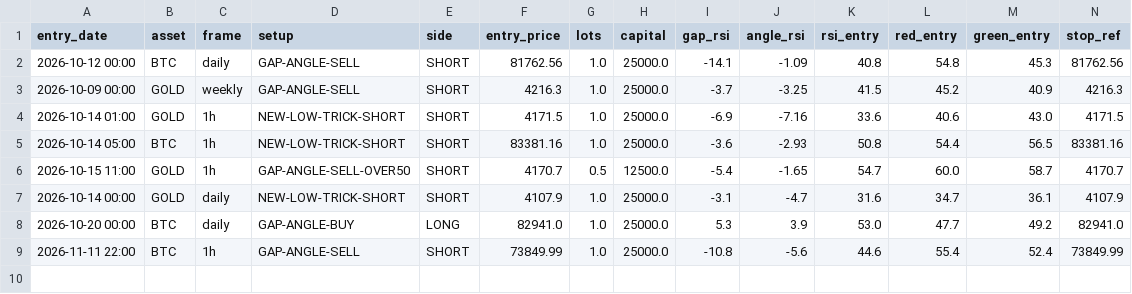
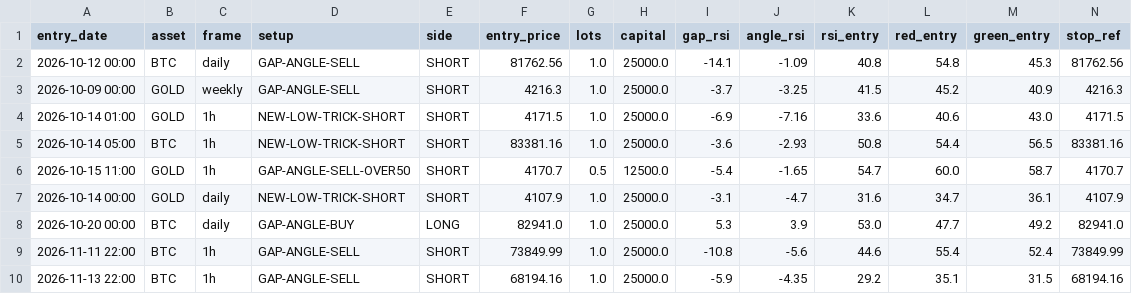
Before and after one commit to anilsahu89/My-world, a CSV file: scanners/papertrades/hm_btc_gold_trades.csv, drawn as a sheet; only a part is shown; rows hold the shown columns only; the diff names each change by its address in the sheet, - before the commit and + after, or states it on an @@ line.

Commit message:
chore: paper trade state 2026-11-14T04:38Z

```diff
--- a/scanners/papertrades/hm_btc_gold_trades.csv
+++ b/scanners/papertrades/hm_btc_gold_trades.csv
+row 10: 2026-11-13 22:00 | BTC | 1h | GAP-ANGLE-SELL | SHORT | 68194.16 | 1.0 | 25000.0 | -5.9 | -4.35 | 29.2 | 35.1 | 31.5 | 68194.16
```
Also changed, not shown: 4 other files.
